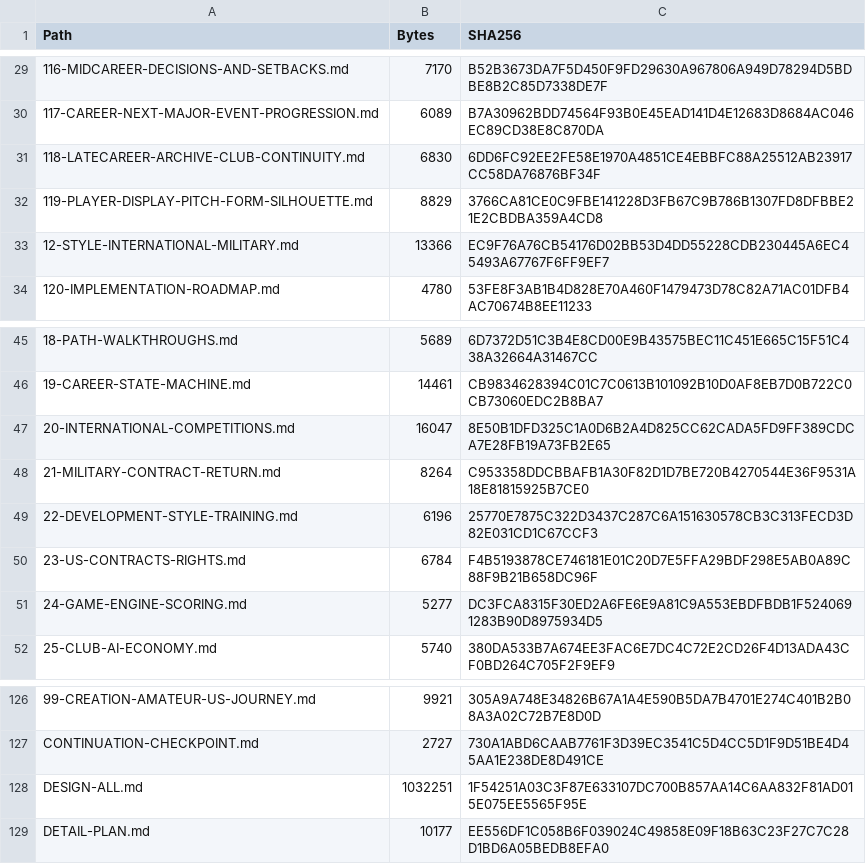
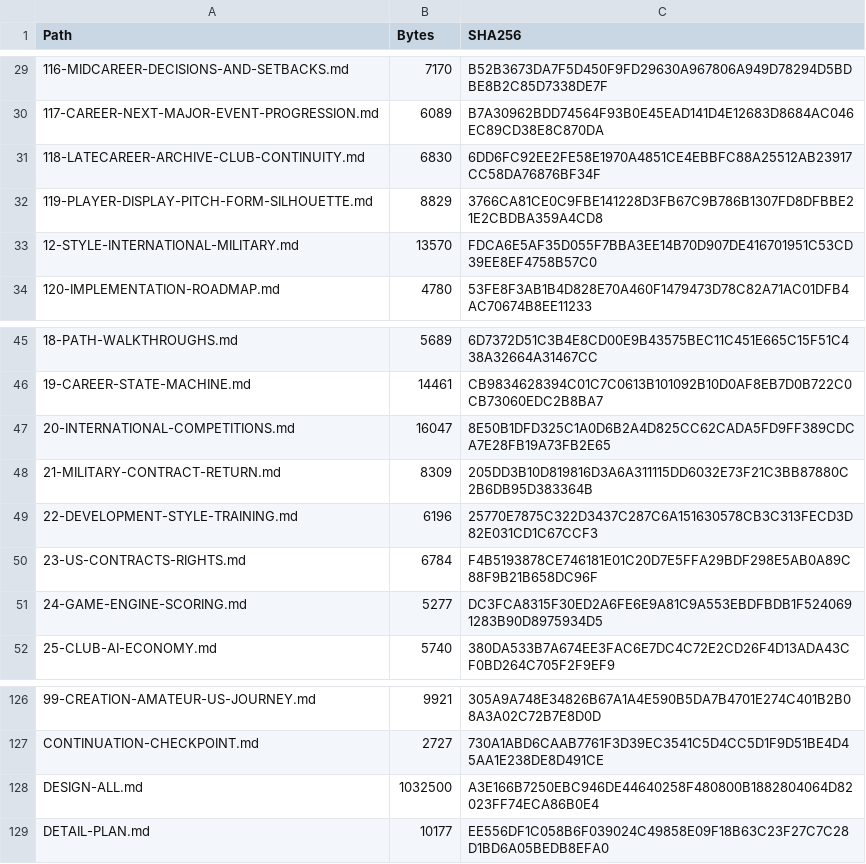
Before and after one commit to bossxor/baseball_Career, a CSV file: docs/design/MANIFEST-SHA256.csv, drawn as a sheet; only a part is shown, gaps mark what is left out.

```diff
--- a/docs/design/MANIFEST-SHA256.csv
+++ b/docs/design/MANIFEST-SHA256.csv
@@ -32,3 +32,3 @@
 "119-PLAYER-DISPLAY-PITCH-FORM-SILHOUETTE.md","8829","3766CA81CE0C9FBE141228D3FB67C9B786B1307FD8DFBBE21E2CBDBA359A4CD8"
-"12-STYLE-INTERNATIONAL-MILITARY.md","13366","EC9F76A76CB54176D02BB53D4DD55228CDB230445A6EC45493A67767F6FF9EF7"
+"12-STYLE-INTERNATIONAL-MILITARY.md","13570","FDCA6E5AF35D055F7BBA3EE14B70D907DE416701951C53CD39EE8EF4758B57C0"
 "120-IMPLEMENTATION-ROADMAP.md","4780","53FE8F3AB1B4D828E70A460F1479473D78C82A71AC01DFB4AC70674B8EE11233"
@@ -47,3 +47,3 @@
 "20-INTERNATIONAL-COMPETITIONS.md","16047","8E50B1DFD325C1A0D6B2A4D825CC62CADA5FD9FF389CDCA7E28FB19A73FB2E65"
-"21-MILITARY-CONTRACT-RETURN.md","8264","C953358DDCBBAFB1A30F82D1D7BE720B4270544E36F9531A18E81815925B7CE0"
+"21-MILITARY-CONTRACT-RETURN.md","8309","205DD3B10D819816D3A6A311115DD6032E73F21C3BB87880C2B6DB95D383364B"
 "22-DEVELOPMENT-STYLE-TRAINING.md","6196","25770E7875C322D3437C287C6A151630578CB3C313FECD3D82E031CD1C67CCF3"
@@ -127,3 +127,3 @@
 "CONTINUATION-CHECKPOINT.md","2727","730A1ABD6CAAB7761F3D39EC3541C5D4CC5D1F9D51BE4D45AA1E238DE8D491CE"
-"DESIGN-ALL.md","1032251","1F54251A03C3F87E633107DC700B857AA14C6AA832F81AD015E075EE5565F95E"
+"DESIGN-ALL.md","1032500","A3E166B7250EBC946DE44640258F480800B1882804064D82023FF74ECA86B0E4"
 "DETAIL-PLAN.md","10177","EE556DF1C058B6F039024C49858E09F18B63C23F27C7C28D1BD6A05BEDB8EFA0"
```
Also changed, not shown: 3 other files.
